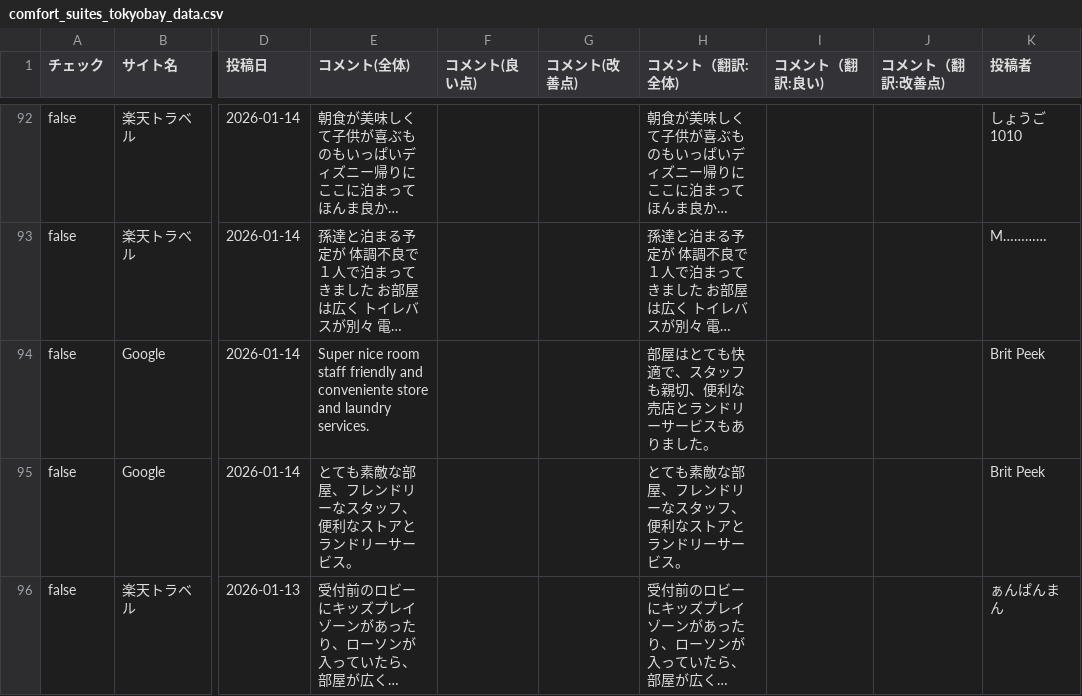
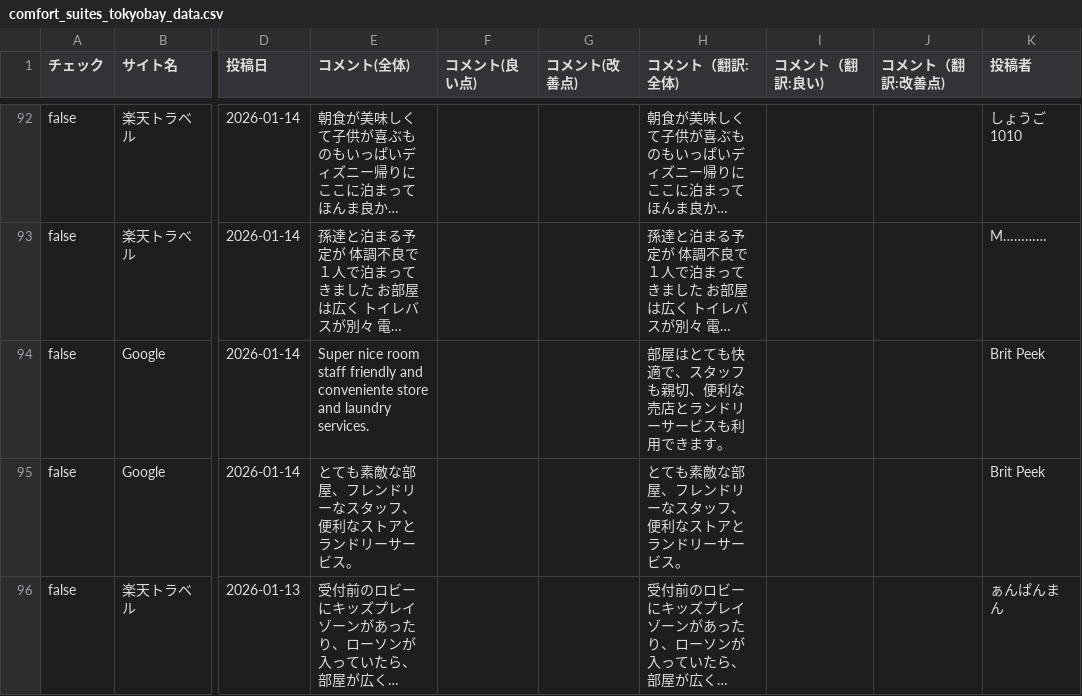
Before and after one commit to TAKAHASHIMITSUGU329/primechange-portal, a CSV file: データ/ホテル口コミデータ/comfort_suites_tokyobay_data.csv, drawn as a sheet; only a part is shown, gaps mark what is left out; long unchanged cells end in …; the diff covers the shown part only; the diff names each change by its address in the sheet, - before the commit and + after, or states it on an @@ line.

```diff
--- a/データ/ホテル口コミデータ/comfort_suites_tokyobay_data.csv
+++ b/データ/ホテル口コミデータ/comfort_suites_tokyobay_data.csv
-H94 (コメント（翻訳:全体)): 部屋はとても快適で、スタッフも親切、便利な売店とランドリーサービスもありました。
+H94 (コメント（翻訳:全体)): 部屋はとても快適で、スタッフも親切、便利な売店とランドリーサービスも利用できます。
```
Also changed, not shown: 11 edited cells elsewhere in this file, データ/ホテル口コミデータ/comfort_hakata_data.csv, データ/ホテル口コミデータ/comfort_roppongi_data.csv, 45 other files.
